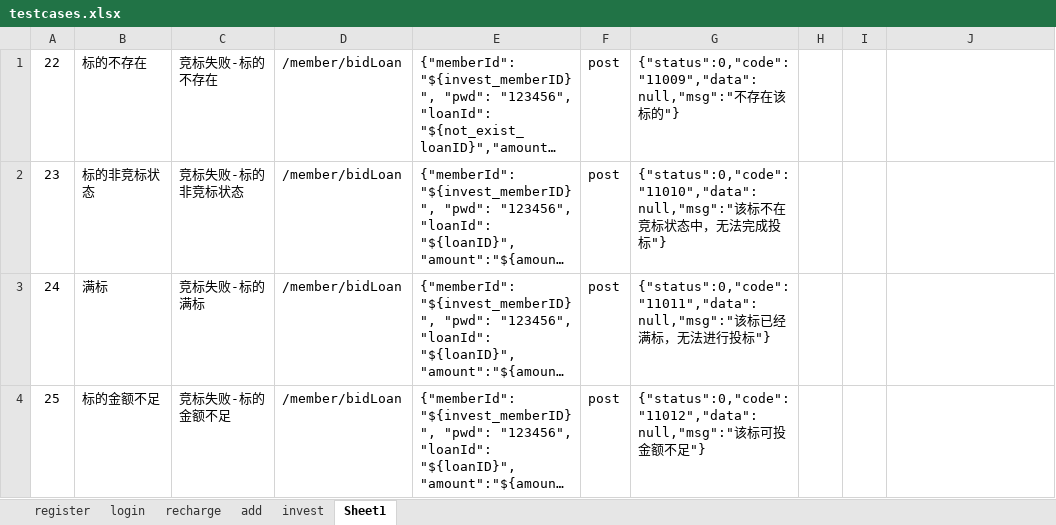
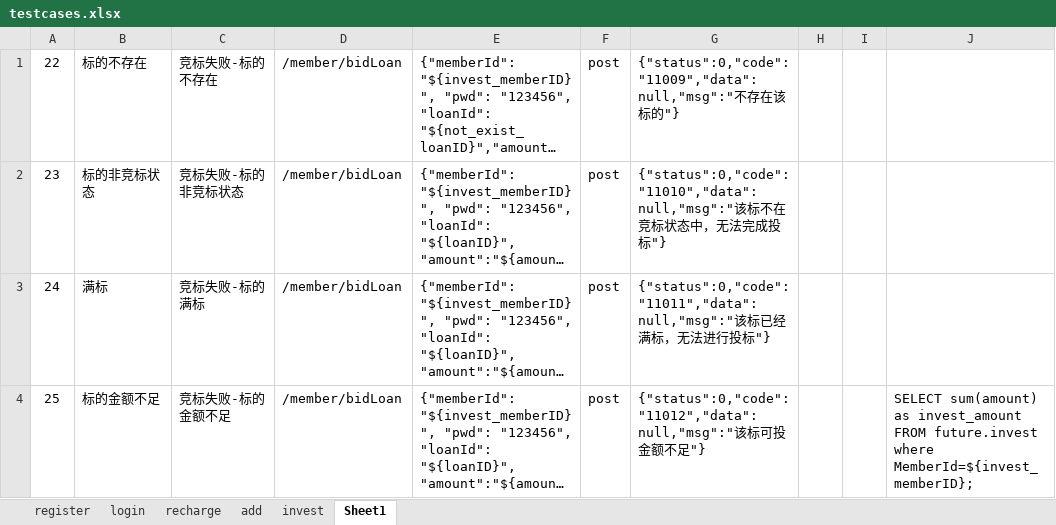
Before and after one commit to 13691579846/LoanApiAutoTest, an Excel workbook: data/testcases.xlsx, sheet Sheet1, drawn as a sheet; long unchanged cells end in …; values as stored, in another font and other column widths than the file's, no borders; the diff names each change by its address in the sheet, - before the commit and + after, or states it on an @@ line.

```diff
--- a/data/testcases.xlsx (sheet Sheet1)
+++ b/data/testcases.xlsx (sheet Sheet1)
-J4: (empty)
+J4: SELECT sum(amount) as invest_amount FROM future.invest where MemberId=${invest_memberID};
```
Also changed, not shown: sheet invest, sheet recharge, 15 other files.
